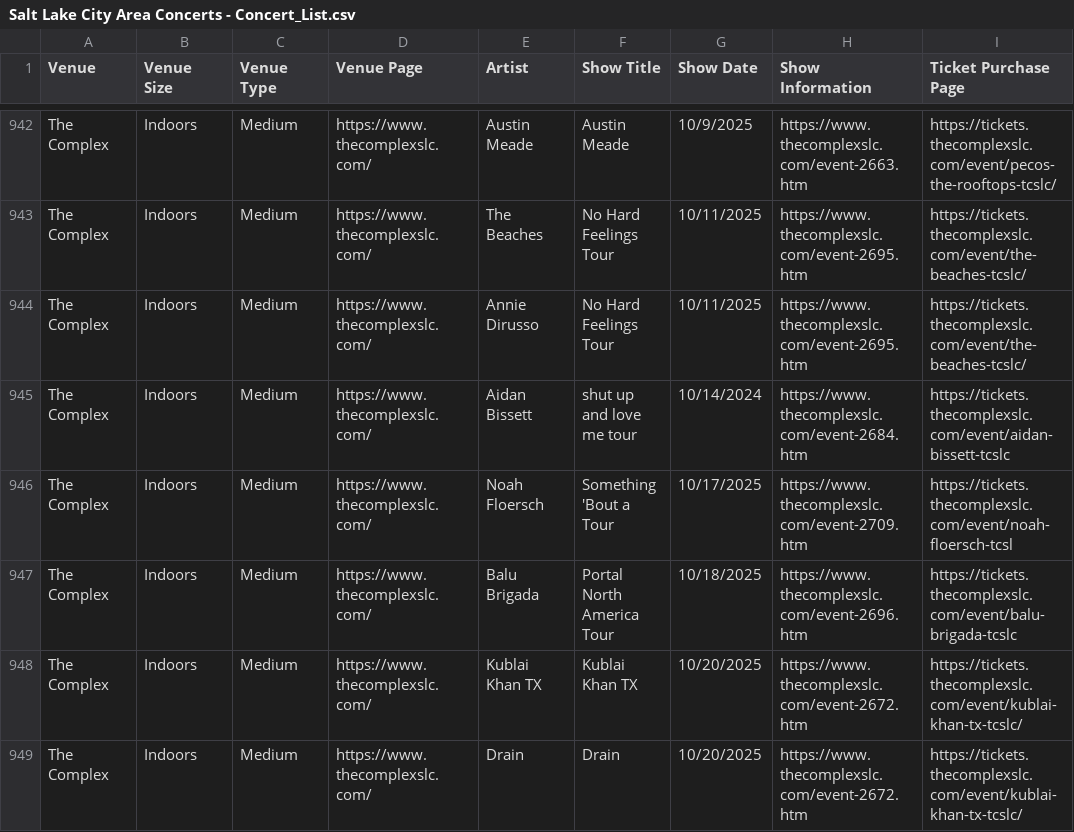
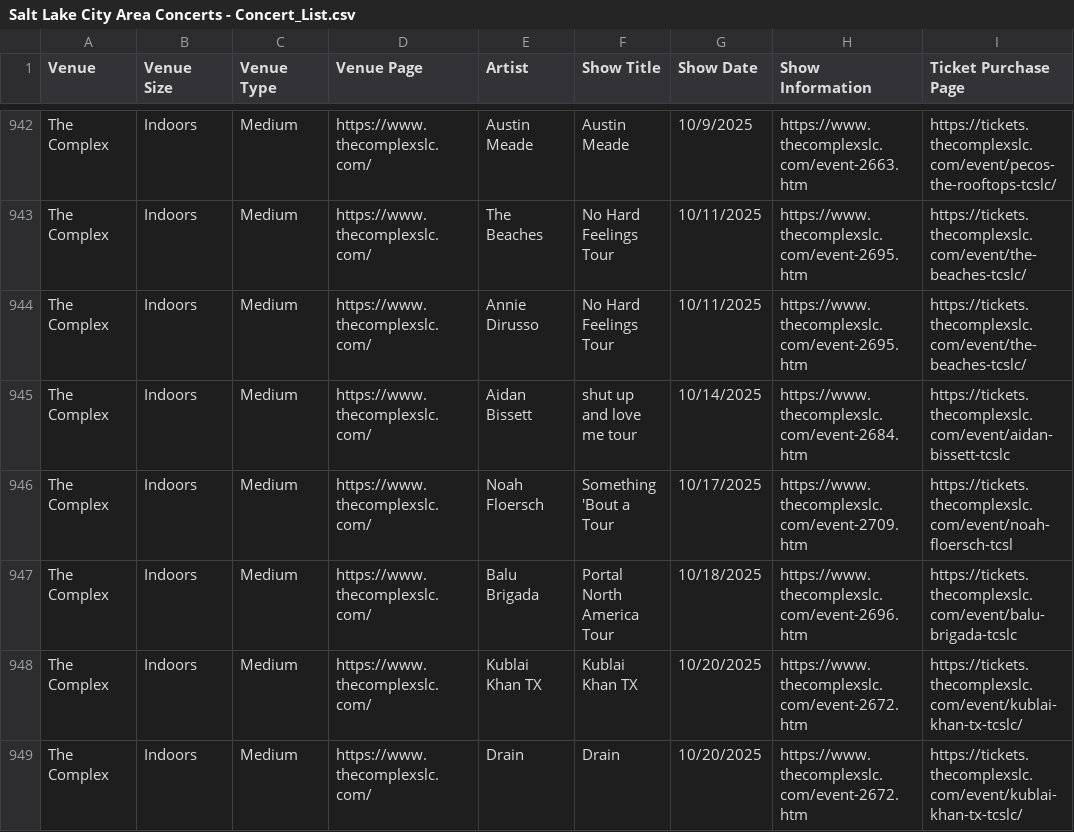
Before and after one commit to RPTC-55/slc-concert-finder, a CSV file: Salt Lake City Area Concerts - Concert_List.csv, drawn as a sheet; only a part is shown, gaps mark what is left out.

Commit message:
Add files via upload

```diff
--- a/Salt Lake City Area Concerts - Concert_List.csv
+++ b/Salt Lake City Area Concerts - Concert_List.csv
@@ -944,3 +944,3 @@ The Complex,Indoors,Medium,https://www.thecomplexslc.com/,The Beaches,No Hard Fe
 The Complex,Indoors,Medium,https://www.thecomplexslc.com/,Annie Dirusso,No Hard Feelings Tour,10/11/2025,https://www.thecomplexslc.com/event-2695.htm,https://tickets.thecomplexslc.com/event/the-beaches-tcslc/
-The Complex,Indoors,Medium,https://www.thecomplexslc.com/,Aidan Bissett,shut up and love me tour,10/14/2024,https://www.thecomplexslc.com/event-2684.htm,https://tickets.thecomplexslc.com/event/aidan-bissett-tcslc
+The Complex,Indoors,Medium,https://www.thecomplexslc.com/,Aidan Bissett,shut up and love me tour,10/14/2025,https://www.thecomplexslc.com/event-2684.htm,https://tickets.thecomplexslc.com/event/aidan-bissett-tcslc
 The Complex,Indoors,Medium,https://www.thecomplexslc.com/,Noah Floersch,Something 'Bout a Tour,10/17/2025,https://www.thecomplexslc.com/event-2709.htm,https://tickets.thecomplexslc.com/event/noah-floersch-tcsl
```
